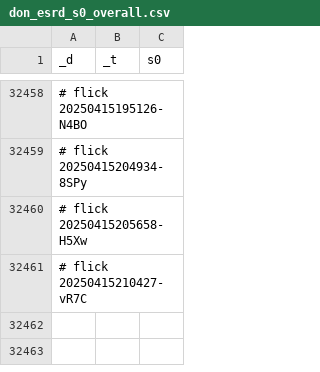
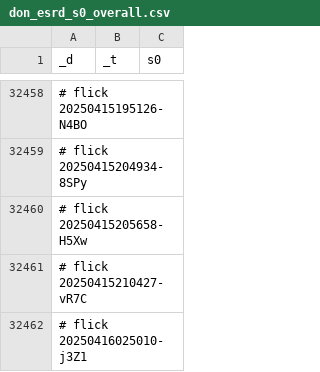
Before and after one commit to abikesa/resonate, a CSV file: kitabo/ensi/ukubona/donorcase/test3/assets/csv/don_esrd_s0_overall.csv, drawn as a sheet; only a part is shown, gaps mark what is left out.

Commit message:
kitabo/ensi/ukubona/donorcase/test3/assets/csv/don_esrd_s0_overall.csv

```diff
--- a/kitabo/ensi/ukubona/donorcase/test3/assets/csv/don_esrd_s0_overall.csv
+++ b/kitabo/ensi/ukubona/donorcase/test3/assets/csv/don_esrd_s0_overall.csv
@@ -32461 +32461,2 @@ _d,_t,s0
 # flick 20250415210427-vR7C
+# flick 20250416025010-j3Z1
```
